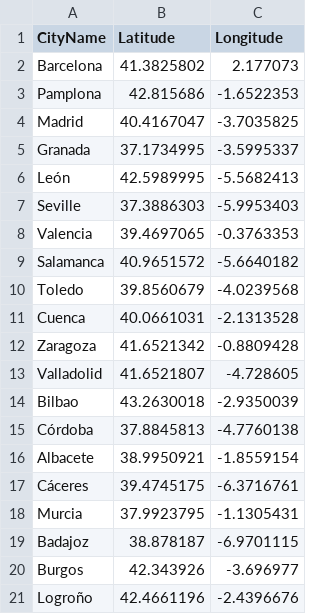
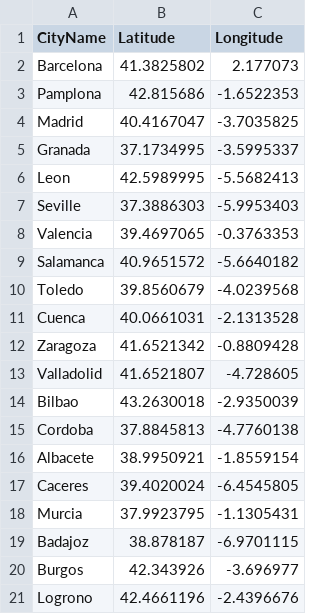
Before and after one commit to SiddhantSalgia/spain-graph-navigator, a CSV file: Dataset/Spain_Cities_Coodinates.csv, drawn as a sheet.

```diff
--- a/Dataset/Spain_Cities_Coodinates.csv
+++ b/Dataset/Spain_Cities_Coodinates.csv
@@ -5,3 +5,3 @@ Madrid,40.4167047,-3.7035825
 Granada,37.1734995,-3.5995337
-León,42.5989995,-5.5682413
+Leon,42.5989995,-5.5682413
 Seville,37.3886303,-5.9953403
@@ -14,5 +14,5 @@ Valladolid,41.6521807,-4.728605
 Bilbao,43.2630018,-2.9350039
-Córdoba,37.8845813,-4.7760138
+Cordoba,37.8845813,-4.7760138
 Albacete,38.9950921,-1.8559154
-Cáceres,39.4745175,-6.3716761
+Caceres,39.4020024,-6.4545805
 Murcia,37.9923795,-1.1305431
@@ -20,2 +20,2 @@ Badajoz,38.878187,-6.9701115
 Burgos,42.343926,-3.696977
-Logroño,42.4661196,-2.4396676
+Logrono,42.4661196,-2.4396676
```
Also changed, not shown: Dataset/Spain_Cities_Corelation_Matrix.csv, 4 other files.
